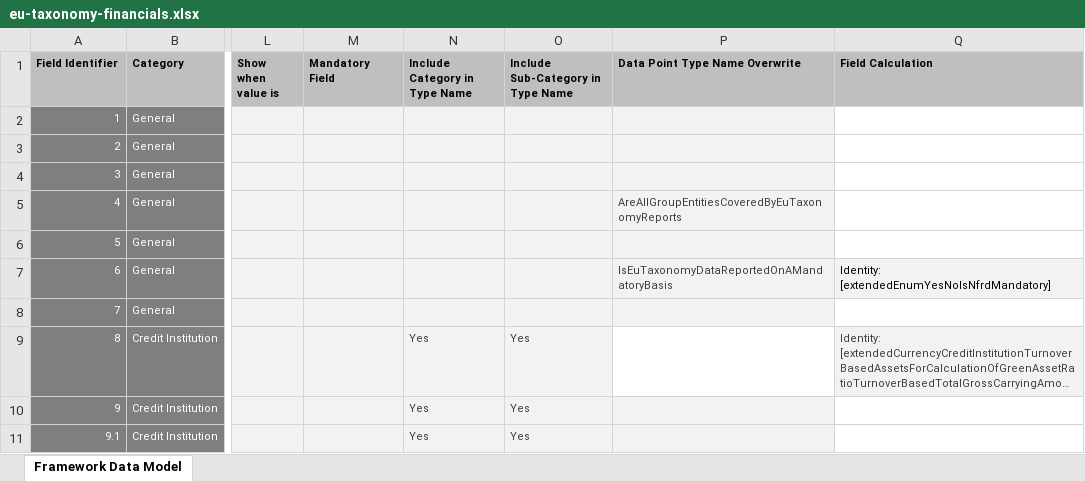
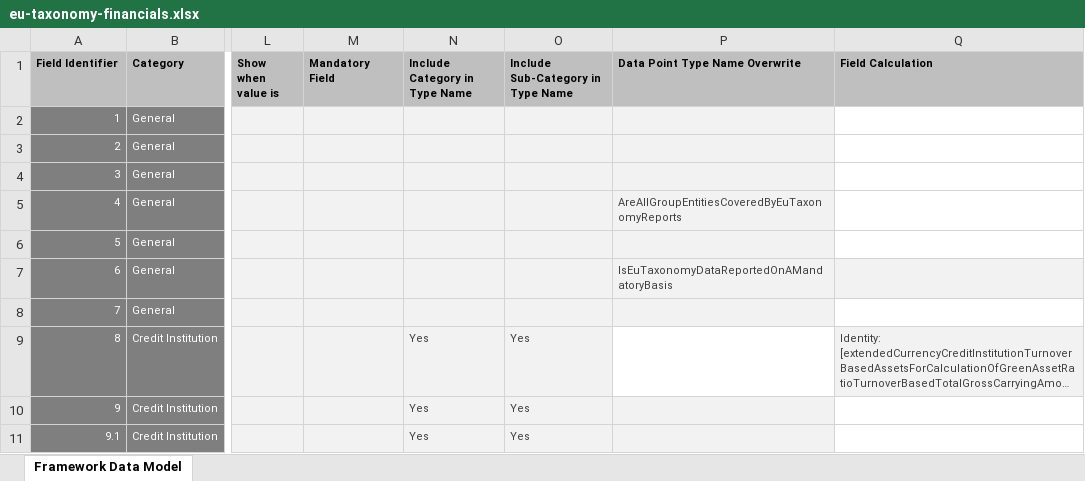
Before and after one commit to d-fine/Dataland, an Excel workbook: dataland-framework-toolbox/inputs/eu-taxonomy-financials/eu-taxonomy-financials.xlsx, sheet Framework Data Model, drawn as a sheet; only a part is shown, gaps mark what is left out; long unchanged cells end in …; values as stored, in another font and other column widths than the file's, no borders; conditional formats not drawn; the diff names each change by its address in the sheet, - before the commit and + after, or states it on an @@ line.

```diff
--- a/dataland-framework-toolbox/inputs/eu-taxonomy-financials/eu-taxonomy-financials.xlsx (sheet Framework Data Model)
+++ b/dataland-framework-toolbox/inputs/eu-taxonomy-financials/eu-taxonomy-financials.xlsx (sheet Framework Data Model)
-Q7 (Field Calculation): Identity: [extendedEnumYesNoIsNfrdMandatory]
+Q7 (Field Calculation): (empty)
```
Also changed, not shown: dataland-framework-toolbox/inputs/euTaxonomyNonFinancials/EutaxonomyNonFinancials.xlsx, dataland-framework-toolbox/inputs/eutaxonomy-financials-2026-73/eutaxonomy-financials-2026-73.xlsx, 13 other files.
